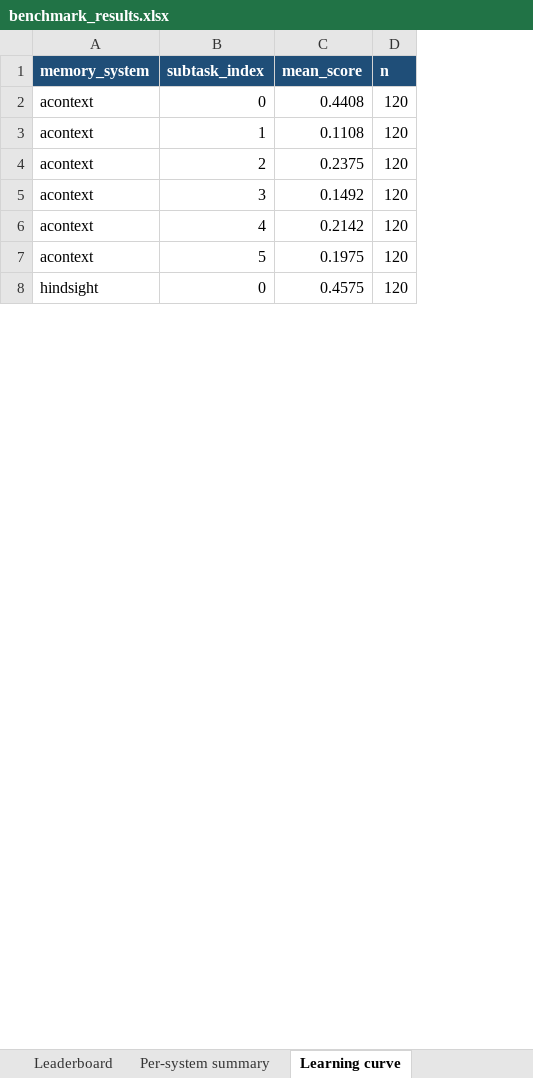
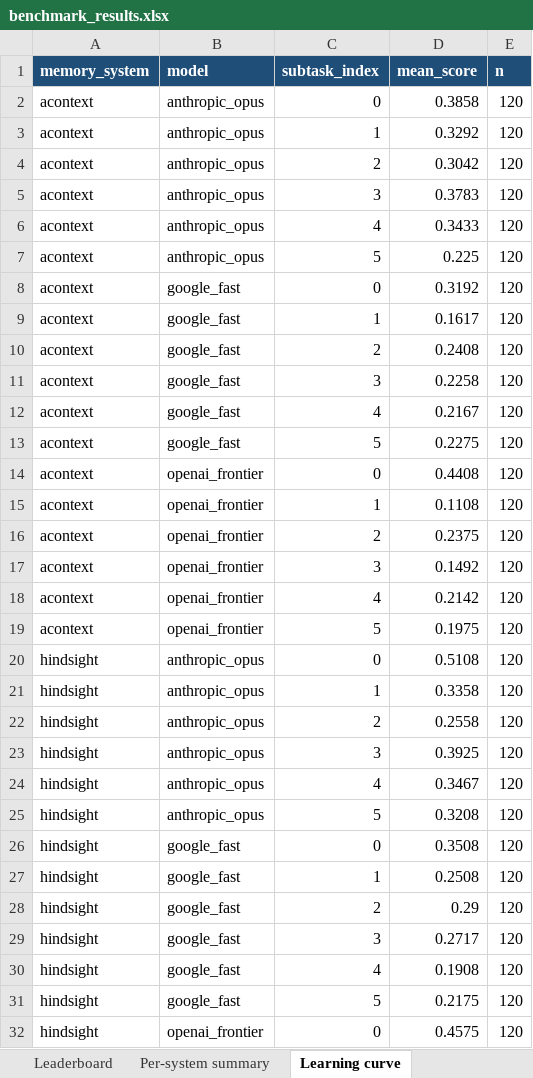
Before and after one commit to nasiriubat/memory-benchmark, an Excel workbook: benchmark_results.xlsx, sheet Learning curve, drawn as a sheet; only a part is shown; values as stored, in another font and other column widths than the file's, no borders; the diff covers the shown part only; the diff names each change by its address in the sheet, - before the commit and + after, or states it on an @@ line.

```diff
--- a/benchmark_results.xlsx (sheet Learning curve)
+++ b/benchmark_results.xlsx (sheet Learning curve)
+column B (model), rows 14-19: all openai_frontier; row 32: openai_frontier
+row 2: acontext | anthropic_opus | 0 | 0.3858 | 120
+row 3: acontext | anthropic_opus | 1 | 0.3292 | 120
+row 4: acontext | anthropic_opus | 2 | 0.3042 | 120
+row 5: acontext | anthropic_opus | 3 | 0.3783 | 120
+row 6: acontext | anthropic_opus | 4 | 0.3433 | 120
+row 7: acontext | anthropic_opus | 5 | 0.225 | 120
+row 8: acontext | google_fast | 0 | 0.3192 | 120
+row 9: acontext | google_fast | 1 | 0.1617 | 120
+row 10: acontext | google_fast | 2 | 0.2408 | 120
+row 11: acontext | google_fast | 3 | 0.2258 | 120
+row 12: acontext | google_fast | 4 | 0.2167 | 120
+row 13: acontext | google_fast | 5 | 0.2275 | 120
+row 20: hindsight | anthropic_opus | 0 | 0.5108 | 120
+row 21: hindsight | anthropic_opus | 1 | 0.3358 | 120
+row 22: hindsight | anthropic_opus | 2 | 0.2558 | 120
+row 23: hindsight | anthropic_opus | 3 | 0.3925 | 120
+row 24: hindsight | anthropic_opus | 4 | 0.3467 | 120
+row 25: hindsight | anthropic_opus | 5 | 0.3208 | 120
+row 26: hindsight | google_fast | 0 | 0.3508 | 120
+row 27: hindsight | google_fast | 1 | 0.2508 | 120
+row 28: hindsight | google_fast | 2 | 0.29 | 120
+row 29: hindsight | google_fast | 3 | 0.2717 | 120
+row 30: hindsight | google_fast | 4 | 0.1908 | 120
+row 31: hindsight | google_fast | 5 | 0.2175 | 120
```
Also changed, not shown: 18 added rows and 6 removed rows elsewhere in this sheet, sheet All results (raw), sheet Per-model summary, sheet Leaderboard, sheet Per-system summary, sheet Failure taxonomy, sheet Overview, 1 more sheet, other sheet tabs, 21 other files.
